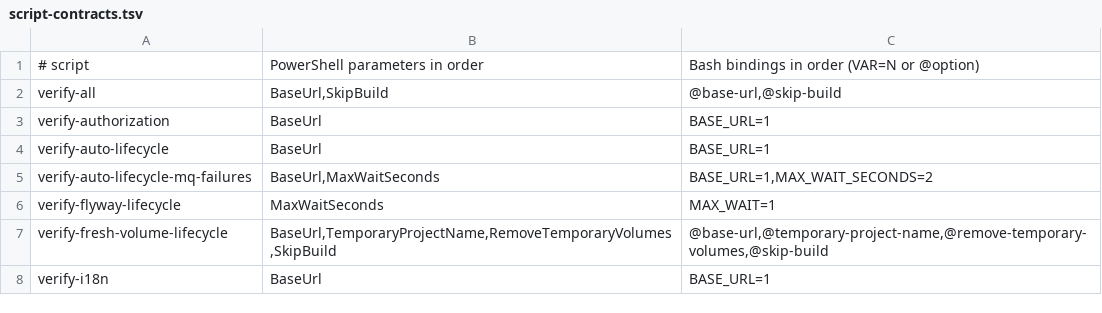
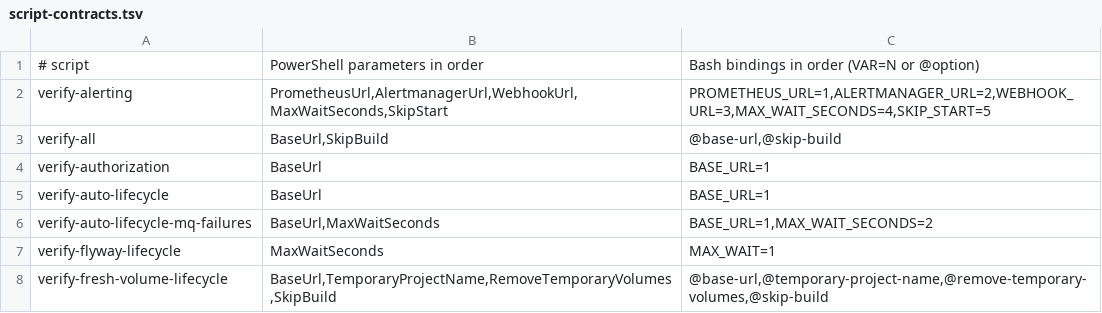
Before and after one commit to huruiyi/commerceflow-lab, a TSV file: scripts/script-contracts.tsv, drawn as a sheet; only a part is shown; the shorter side is filled out with more unchanged rows.

Commit message:
feat: add end-to-end alerting pipeline

```diff
--- a/scripts/script-contracts.tsv
+++ b/scripts/script-contracts.tsv
@@ -1,2 +1,3 @@
 # script	PowerShell parameters in order	Bash bindings in order (VAR=N or @option)
+verify-alerting	PrometheusUrl,AlertmanagerUrl,WebhookUrl,MaxWaitSeconds,SkipStart	PROMETHEUS_URL=1,ALERTMANAGER_URL=2,WEBHOOK_URL=3,MAX_WAIT_SECONDS=4,SKIP_START=5
 verify-all	BaseUrl,SkipBuild	@base-url,@skip-build
```
Also changed, not shown: 27 other files.
